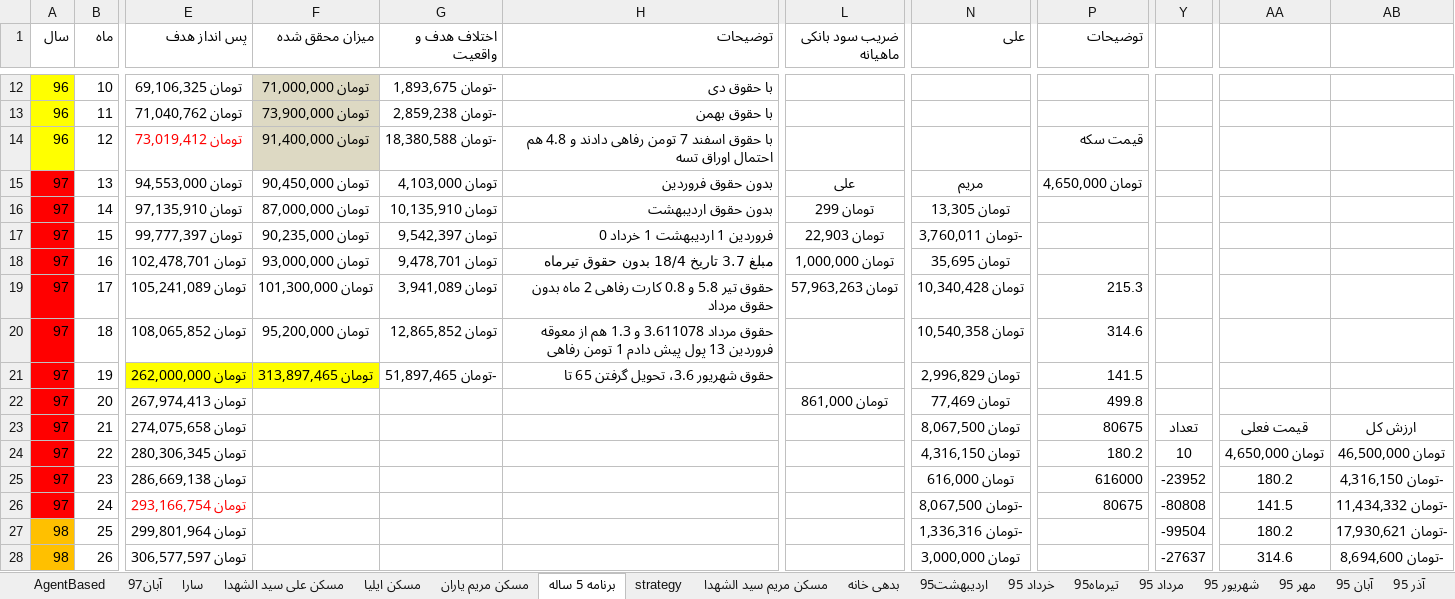
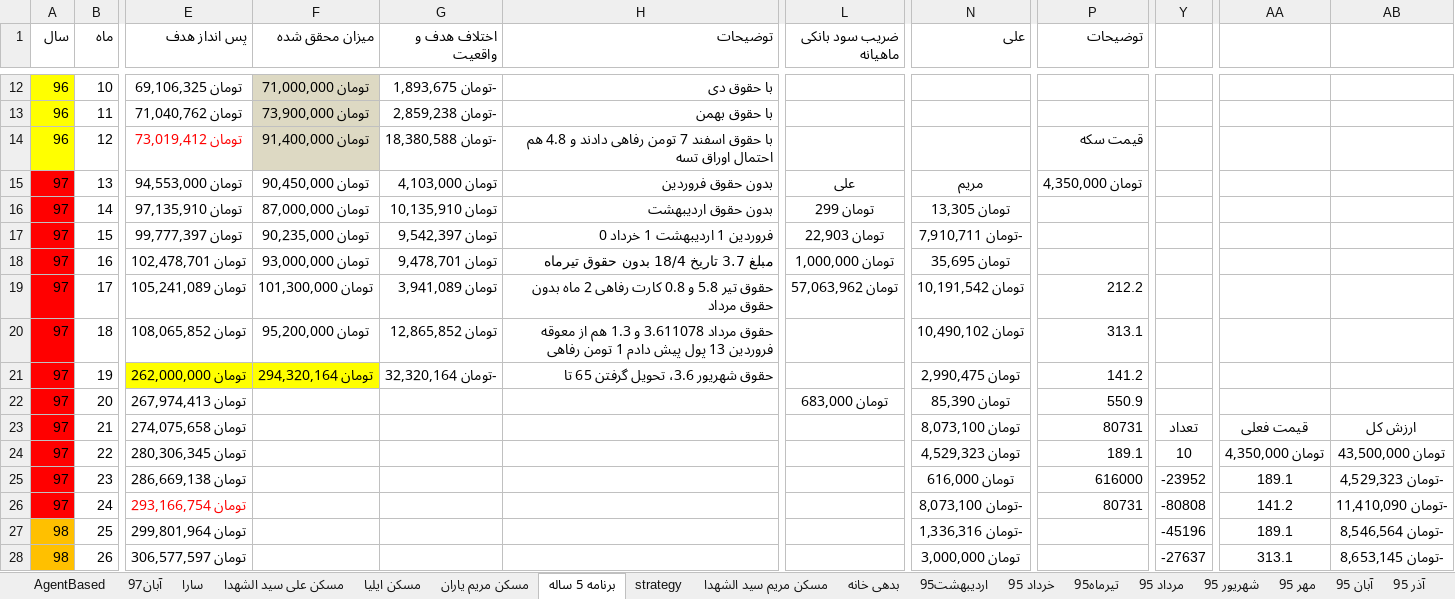
Before and after one commit to ali61n60/AudioDemo, an Excel workbook: AudioDemo/finance/finance.xlsx, sheet برنامه 5 ساله, drawn as a sheet; only a part is shown, gaps mark what is left out; values as stored, in another font and other column widths than the file's, no borders; conditional formats not drawn; the diff covers the shown part only; the diff names each change by its address in the sheet, - before the commit and + after, or states it on an @@ line.

```diff
--- a/AudioDemo/finance/finance.xlsx (sheet برنامه 5 ساله)
+++ b/AudioDemo/finance/finance.xlsx (sheet برنامه 5 ساله)
-P15 (توضیحات): تومان 4,650,000
+P15 (توضیحات): تومان 4,350,000
-N17 (علی): -تومان 3,760,011
+N17 (علی): -تومان 7,910,711
-L19 (ضریب سود بانکی ماهیانه): تومان 57,963,263
+L19 (ضریب سود بانکی ماهیانه): تومان 57,063,962
-N19 (علی): تومان 10,340,428
+N19 (علی): تومان 10,191,542
-P19 (توضیحات): 215.3
+P19 (توضیحات): 212.2
-N20 (علی): تومان 10,540,358
+N20 (علی): تومان 10,490,102
-P20 (توضیحات): 314.6
+P20 (توضیحات): 313.1
-F21 (میزان محقق شده): تومان 313,897,465
+F21 (میزان محقق شده): تومان 294,320,164
-G21 (اختلاف هدف و واقعیت): -تومان 51,897,465
+G21 (اختلاف هدف و واقعیت): -تومان 32,320,164
-N21 (علی): تومان 2,996,829
+N21 (علی): تومان 2,990,475
-P21 (توضیحات): 141.5
+P21 (توضیحات): 141.2
-L22 (ضریب سود بانکی ماهیانه): تومان 861,000
+L22 (ضریب سود بانکی ماهیانه): تومان 683,000
-N22 (علی): تومان 77,469
+N22 (علی): تومان 85,390
-P22 (توضیحات): 499.8
+P22 (توضیحات): 550.9
-N23 (علی): تومان 8,067,500
+N23 (علی): تومان 8,073,100
-P23 (توضیحات): 80675
+P23 (توضیحات): 80731
-N24 (علی): تومان 4,316,150
+N24 (علی): تومان 4,529,323
-P24 (توضیحات): 180.2
+P24 (توضیحات): 189.1
-AA24: تومان 4,650,000
+AA24: تومان 4,350,000
-AB24: تومان 46,500,000
+AB24: تومان 43,500,000
-AA25: 180.2
+AA25: 189.1
-AB25: -تومان 4,316,150
+AB25: -تومان 4,529,323
-N26 (علی): -تومان 8,067,500
+N26 (علی): -تومان 8,073,100
-P26 (توضیحات): 80675
+P26 (توضیحات): 80731
-AA26: 141.5
+AA26: 141.2
-AB26: -تومان 11,434,332
+AB26: -تومان 11,410,090
-Y27: -99504
+Y27: -45196
-AA27: 180.2
+AA27: 189.1
-AB27: -تومان 17,930,621
+AB27: -تومان 8,546,564
-AA28: 314.6
+AA28: 313.1
-AB28: -تومان 8,694,600
+AB28: -تومان 8,653,145
```
Also changed, not shown: 4 added rows, 4 removed rows, 182 edited cells and cell formats elsewhere in this sheet, sheet سارا, sheet آبان97, sheet مسکن مریم یاران, sheet سکه, formulas that keep their value.
